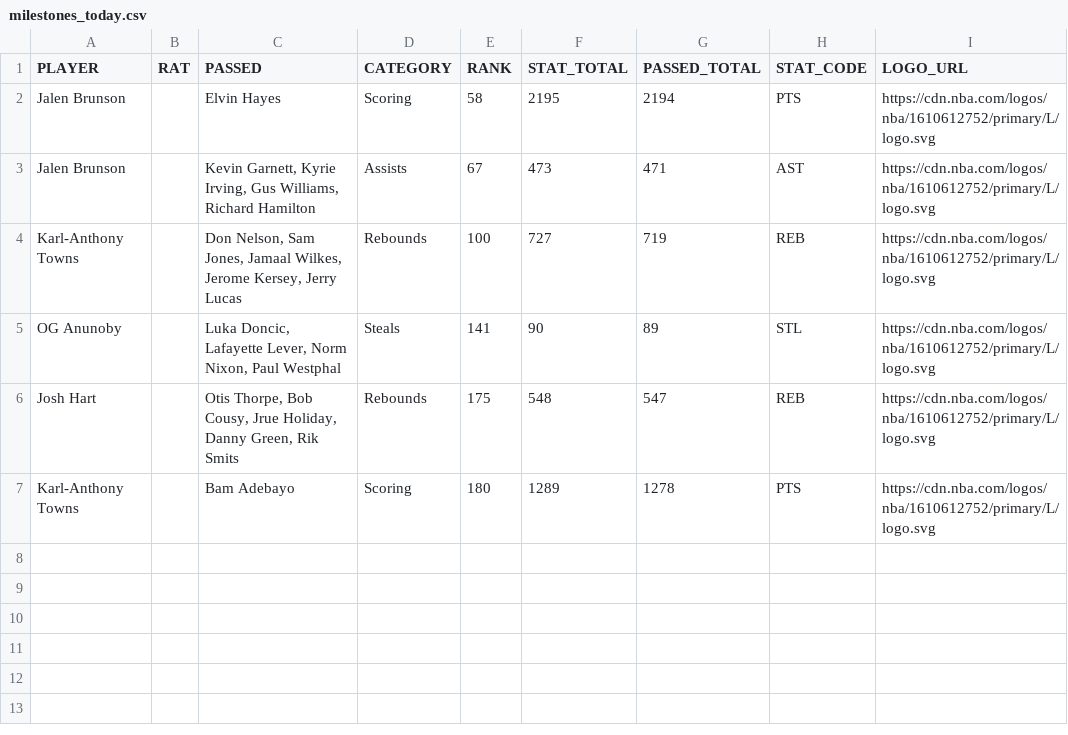
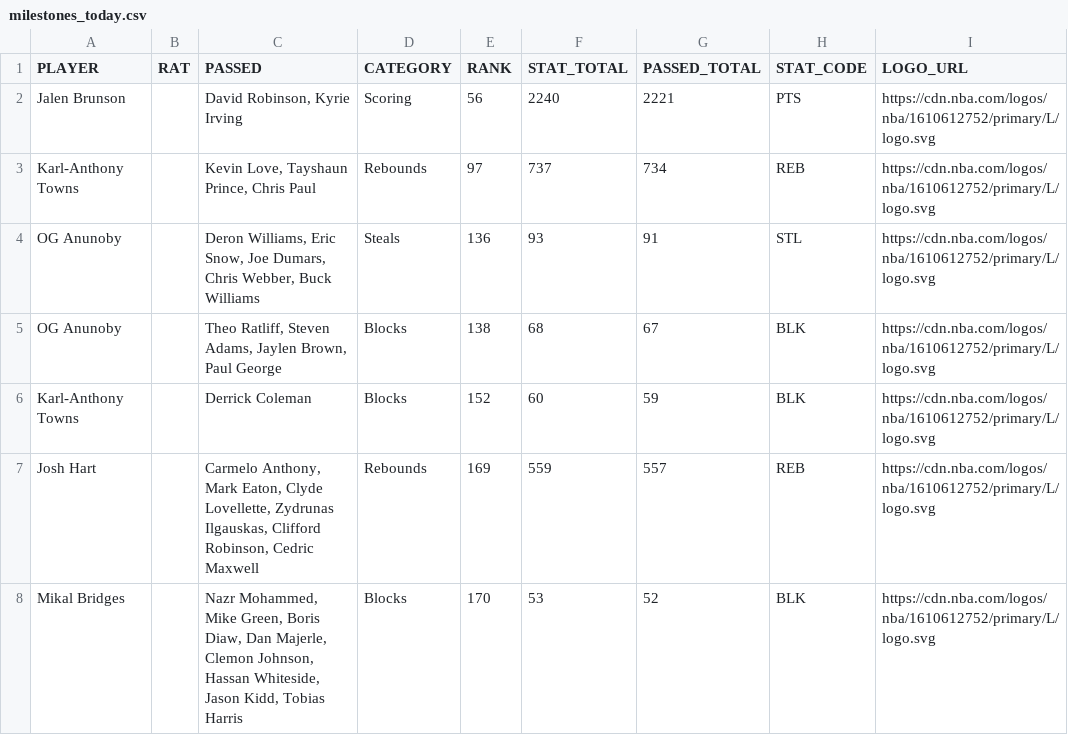
Before and after one commit to aderoa/DailyRecap, a CSV file: milestones_today.csv, drawn as a sheet.

```diff
--- a/milestones_today.csv
+++ b/milestones_today.csv
@@ -1,7 +1,8 @@
 PLAYER,RAT,PASSED,CATEGORY,RANK,STAT_TOTAL,PASSED_TOTAL,STAT_CODE,LOGO_URL
-Jalen Brunson,,Elvin Hayes,Scoring,58,2195,2194,PTS,https://cdn.nba.com/logos/nba/1610612752/primary/L/logo.svg
-Jalen Brunson,,"Kevin Garnett, Kyrie Irving, Gus Williams, Richard Hamilton",Assists,67,473,471,AST,https://cdn.nba.com/logos/nba/1610612752/primary/L/logo.svg
-Karl-Anthony Towns,,"Don Nelson, Sam Jones, Jamaal Wilkes, Jerome Kersey, Jerry Lucas",Rebounds,100,727,719,REB,https://cdn.nba.com/logos/nba/1610612752/primary/L/logo.svg
-OG Anunoby,,"Luka Doncic, Lafayette Lever, Norm Nixon, Paul Westphal",Steals,141,90,89,STL,https://cdn.nba.com/logos/nba/1610612752/primary/L/logo.svg
-Josh Hart,,"Otis Thorpe, Bob Cousy, Jrue Holiday, Danny Green, Rik Smits",Rebounds,175,548,547,REB,https://cdn.nba.com/logos/nba/1610612752/primary/L/logo.svg
-Karl-Anthony Towns,,Bam Adebayo,Scoring,180,1289,1278,PTS,https://cdn.nba.com/logos/nba/1610612752/primary/L/logo.svg
+Jalen Brunson,,"David Robinson, Kyrie Irving",Scoring,56,2240,2221,PTS,https://cdn.nba.com/logos/nba/1610612752/primary/L/logo.svg
+Karl-Anthony Towns,,"Kevin Love, Tayshaun Prince, Chris Paul",Rebounds,97,737,734,REB,https://cdn.nba.com/logos/nba/1610612752/primary/L/logo.svg
+OG Anunoby,,"Deron Williams, Eric Snow, Joe Dumars, Chris Webber, Buck Williams",Steals,136,93,91,STL,https://cdn.nba.com/logos/nba/1610612752/primary/L/logo.svg
+OG Anunoby,,"Theo Ratliff, Steven Adams, Jaylen Brown, Paul George",Blocks,138,68,67,BLK,https://cdn.nba.com/logos/nba/1610612752/primary/L/logo.svg
+Karl-Anthony Towns,,Derrick Coleman,Blocks,152,60,59,BLK,https://cdn.nba.com/logos/nba/1610612752/primary/L/logo.svg
+Josh Hart,,"Carmelo Anthony, Mark Eaton, Clyde Lovellette, Zydrunas Ilgauskas, Clifford Robinson, Cedric Maxwell",Rebounds,169,559,557,REB,https://cdn.nba.com/logos/nba/1610612752/primary/L/logo.svg
+Mikal Bridges,,"Nazr Mohammed, Mike Green, Boris Diaw, Dan Majerle, Clemon Johnson, Hassan Whiteside, Jason Kidd, Tobias Harris",Blocks,170,53,52,BLK,https://cdn.nba.com/logos/nba/1610612752/primary/L/logo.svg
```
Also changed, not shown: snapshot_live.csv, 2 other files.
